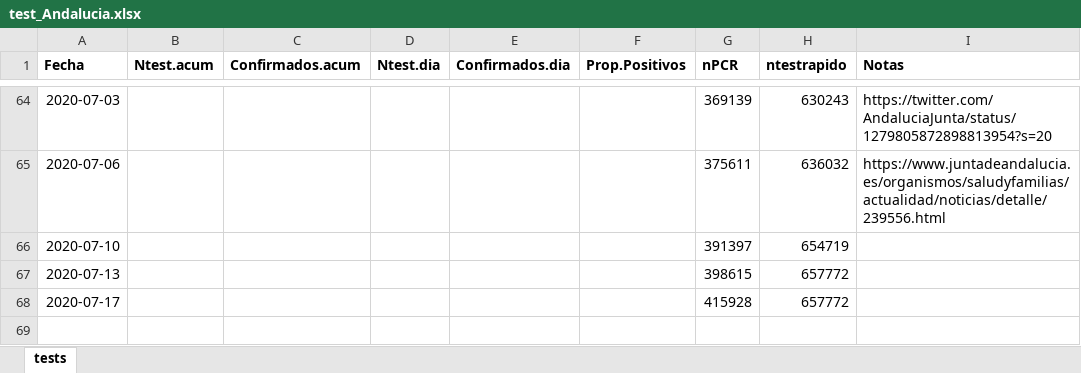
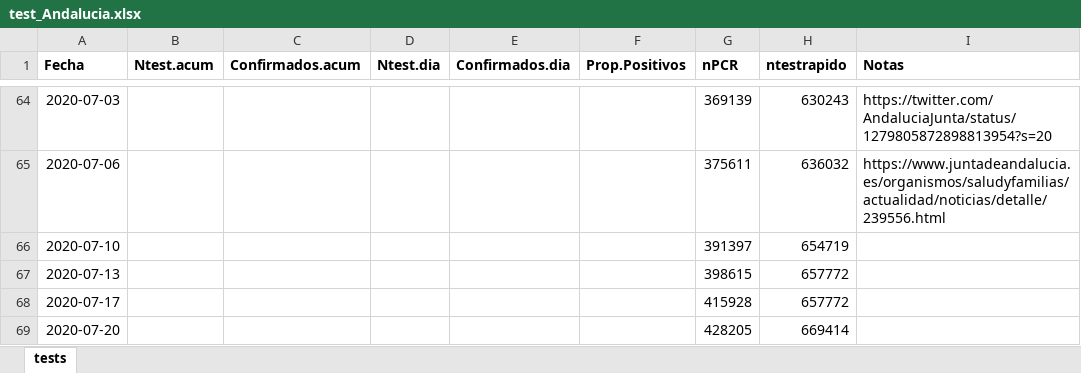
Before and after one commit to Pakillo/COVID19-Andalucia, an Excel workbook: datos/test_Andalucia.xlsx, sheet tests, drawn as a sheet; only a part is shown, gaps mark what is left out; values as stored, in another font and other column widths than the file's, no borders; the diff names each change by its address in the sheet, - before the commit and + after, or states it on an @@ line.

```diff
--- a/datos/test_Andalucia.xlsx (sheet tests)
+++ b/datos/test_Andalucia.xlsx (sheet tests)
+row 69: 2020-07-20 |  |  |  |  |  | 428205 | 669414
```
Also changed, not shown: datos/camas_ocupadas.xlsx, 31 other files.
